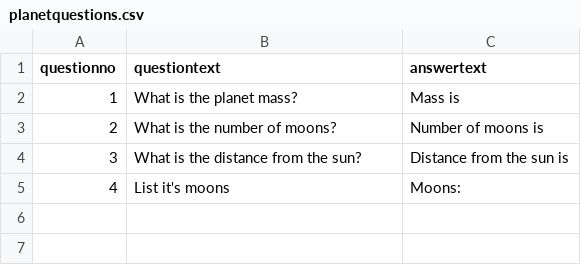
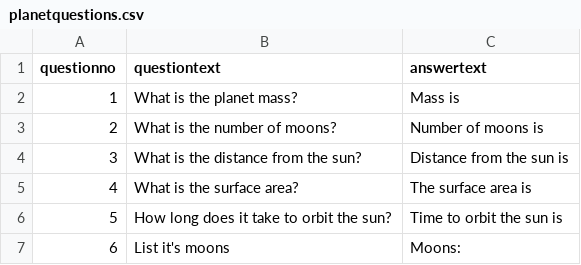
Before and after one commit to DarrenUK73/Solar-System, a CSV file: planetquestions.csv, drawn as a sheet.

```diff
--- a/planetquestions.csv
+++ b/planetquestions.csv
@@ -4,2 +4,4 @@ questionno,questiontext,answertext
 3,What is the distance from the sun?,Distance from the sun is
-4,List it's moons,Moons:
+4,What is the surface area?,The surface area is
+5,How long does it take to orbit the sun?, Time to orbit the sun is
+6,List it's moons,Moons:
```
Also changed, not shown: Planets.csv, 1 other file.
